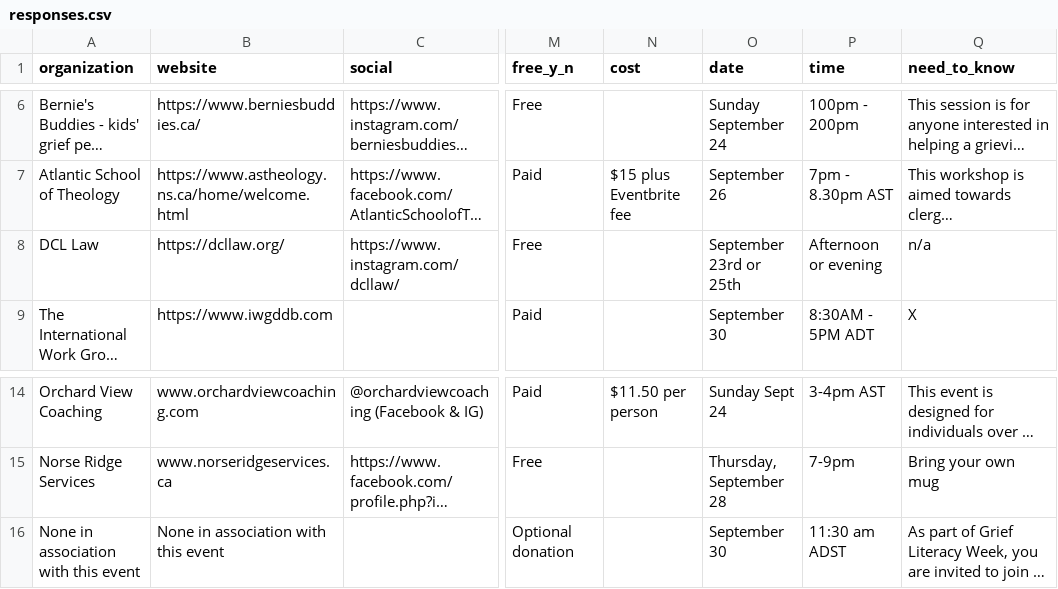
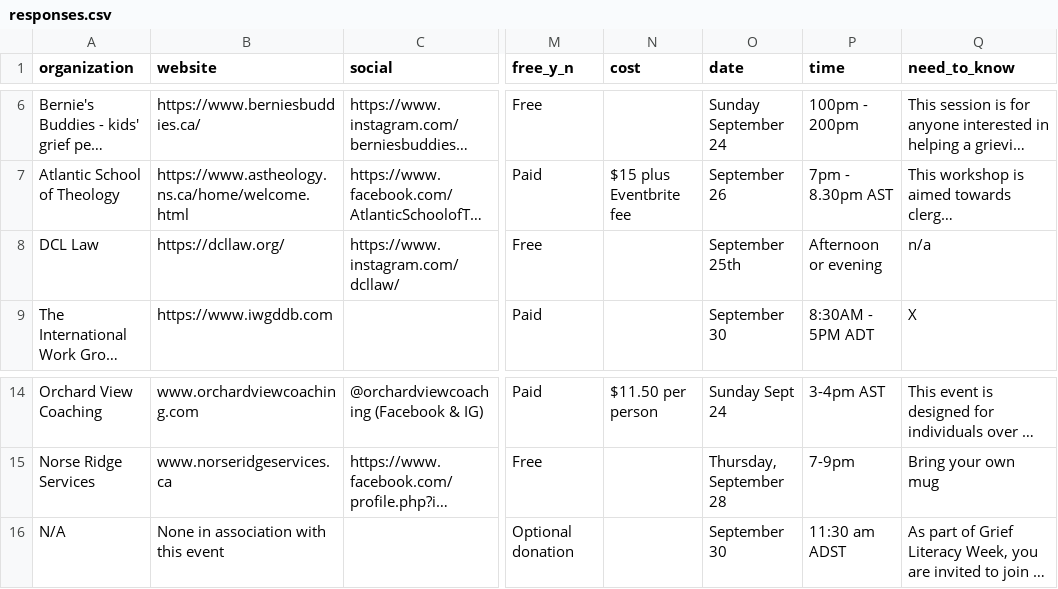
Before and after one commit to GoodGriefNovaScotia/webmap-2023, a CSV file: responses.csv, drawn as a sheet; only a part is shown, gaps mark what is left out; long unchanged cells end in …; the diff names each change by its address in the sheet, - before the commit and + after, or states it on an @@ line.

Commit message:
Update responses.csv

```diff
--- a/responses.csv
+++ b/responses.csv
-O8 (date): September 23rd or 25th
+O8 (date): September 25th
-A16 (organization): None in association with this event
+A16 (organization): N/A
```
